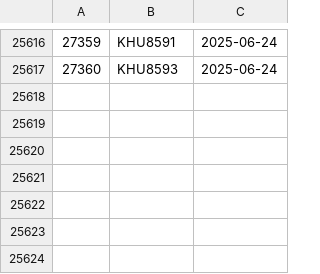
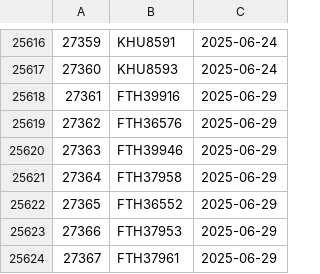
Before and after one commit to dnachron/ymutations, a CSV file: rawfile/ymutation_error.csv, drawn as a sheet; only a part is shown, gaps mark what is left out; the diff names each change by its address in the sheet, - before the commit and + after, or states it on an @@ line.

Commit message:
"sync 2025-06-30"

```diff
--- a/rawfile/ymutation_error.csv
+++ b/rawfile/ymutation_error.csv
+row 25618: 27361 | FTH39916 | 2025-06-29
+row 25619: 27362 | FTH36576 | 2025-06-29
+row 25620: 27363 | FTH39946 | 2025-06-29
+row 25621: 27364 | FTH37958 | 2025-06-29
+row 25622: 27365 | FTH36552 | 2025-06-29
+row 25623: 27366 | FTH37953 | 2025-06-29
+row 25624: 27367 | FTH37961 | 2025-06-29
```
